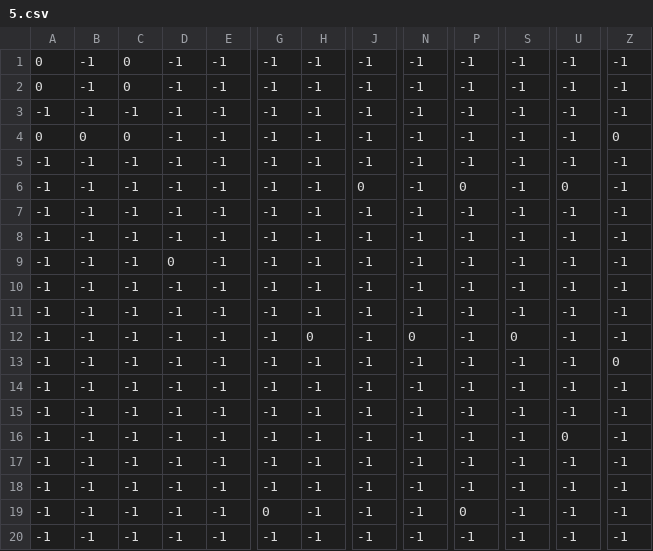
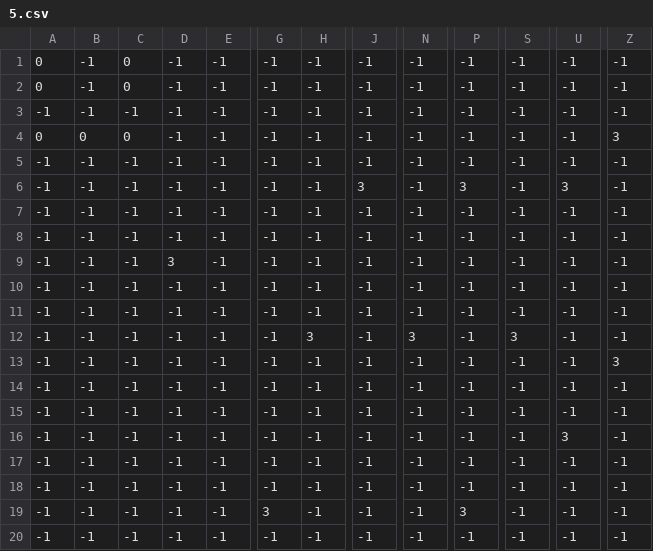
Before and after one commit to jasonjlam/APP, a CSV file: stages/5.csv, drawn as a sheet; only a part is shown, gaps mark what is left out; the diff names each change by its address in the sheet, - before the commit and + after, or states it on an @@ line.

```diff
--- a/stages/5.csv
+++ b/stages/5.csv
-Z4: 0
+Z4: 3
-J6: 0
+J6: 3
-P6: 0
+P6: 3
-U6: 0
+U6: 3
-D9: 0
+D9: 3
-H12: 0
+H12: 3
-N12: 0
+N12: 3
-S12: 0
+S12: 3
-Z13: 0
+Z13: 3
-U16: 0
+U16: 3
-G19: 0
+G19: 3
-P19: 0
+P19: 3
```
Also changed, not shown: stages/1.csv, stages/3.csv, 20 other files.
